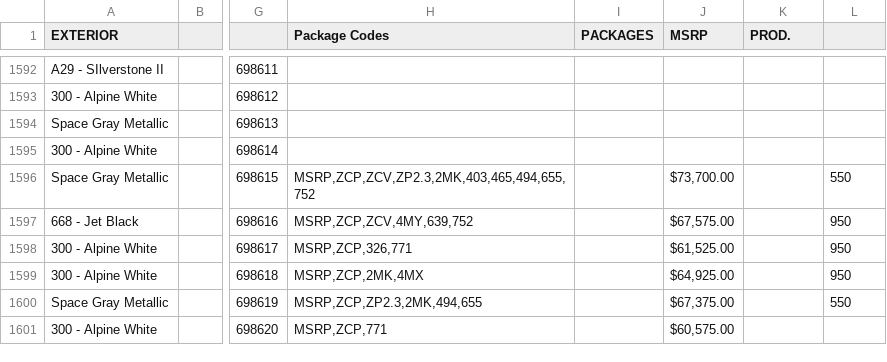
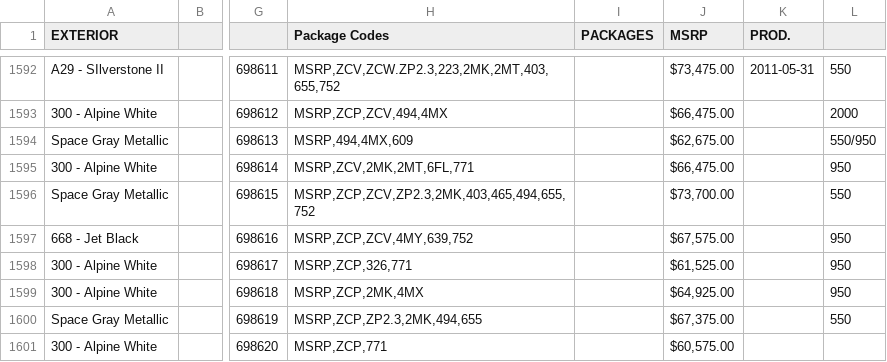
Before and after one commit to Sman19/Functioning-Website, a CSV file: main.csv, drawn as a sheet; only a part is shown, gaps mark what is left out; the diff covers the shown part only; the diff names each change by its address in the sheet, - before the commit and + after, or states it on an @@ line.

```diff
--- a/main.csv
+++ b/main.csv
-H1592 (Package Codes): (empty)
+H1592 (Package Codes): MSRP,ZCV,ZCW.ZP2.3,223,2MK,2MT,403,655,752
-J1592 (MSRP): (empty)
+J1592 (MSRP): $73,475.00
-K1592 (PROD.): (empty)
+K1592 (PROD.): 2011-05-31
-L1592: (empty)
+L1592: 550
-H1593 (Package Codes): (empty)
+H1593 (Package Codes): MSRP,ZCP,ZCV,494,4MX
-J1593 (MSRP): (empty)
+J1593 (MSRP): $66,475.00
-L1593: (empty)
+L1593: 2000
-H1594 (Package Codes): (empty)
+H1594 (Package Codes): MSRP,494,4MX,609
-J1594 (MSRP): (empty)
+J1594 (MSRP): $62,675.00
-L1594: (empty)
+L1594: 550/950
-H1595 (Package Codes): (empty)
+H1595 (Package Codes): MSRP,ZCV,2MK,2MT,6FL,771
-J1595 (MSRP): (empty)
+J1595 (MSRP): $66,475.00
-L1595: (empty)
+L1595: 950
```
Also changed, not shown: 38 edited cells elsewhere in this file.
